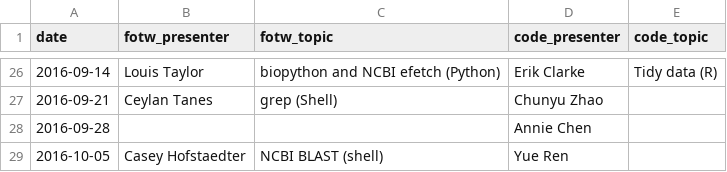
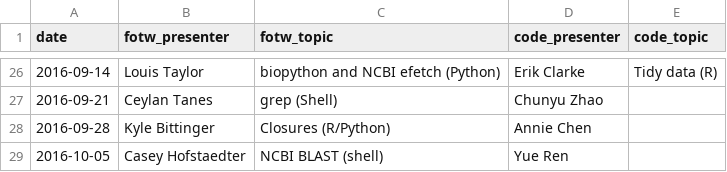
Before and after one commit to kylebittinger/biocode-review, a CSV file: _data/topics2016.csv, drawn as a sheet; only a part is shown, gaps mark what is left out.

Commit message:
Add Kyle for FotW

```diff
--- a/_data/topics2016.csv
+++ b/_data/topics2016.csv
@@ -27,3 +27,3 @@ date,fotw_presenter,fotw_topic,code_presenter,code_topic
 2016-09-21,Ceylan Tanes,grep (Shell),Chunyu Zhao,
-2016-09-28,,,Annie Chen,
+2016-09-28,Kyle Bittinger,Closures (R/Python),Annie Chen,
 2016-10-05,Casey Hofstaedter,NCBI BLAST (shell),Yue Ren,
```
